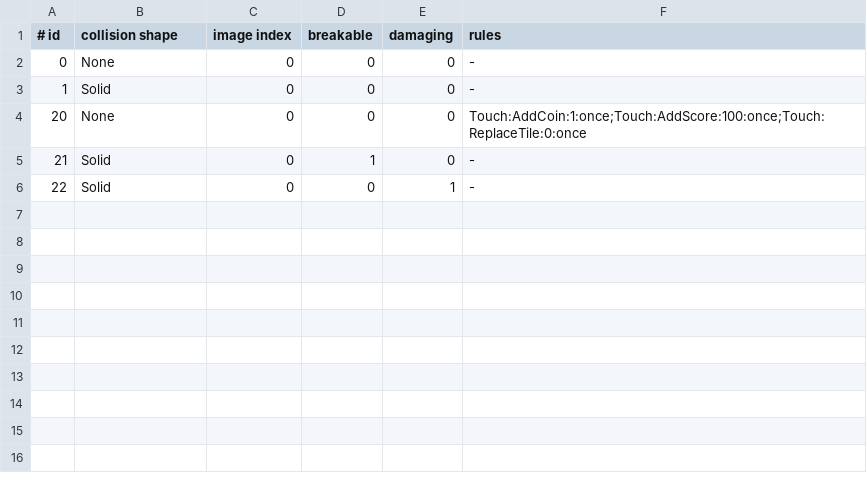
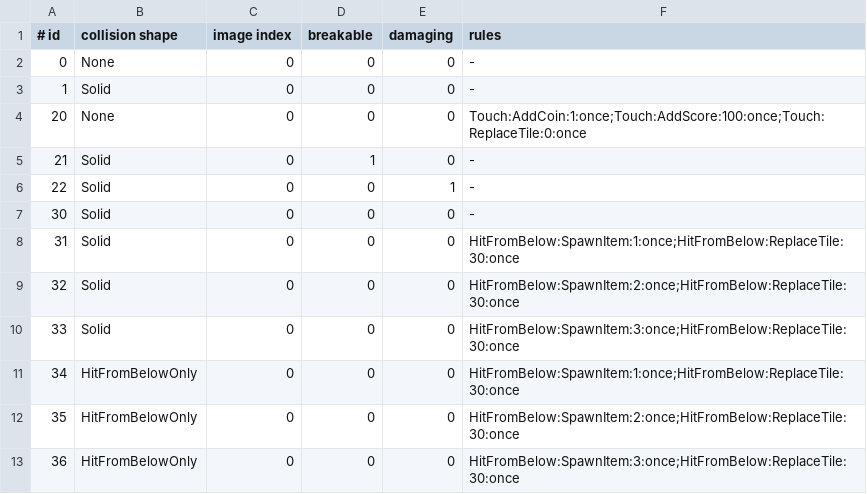
Before and after one commit to Aryudesu/UchinokoActionGameVersion2, a CSV file: dat/stage/interaction-test/tiles.csv, drawn as a sheet.

Commit message:
？ブロックと透明？ブロックのルール定義を追加

```diff
--- a/dat/stage/interaction-test/tiles.csv
+++ b/dat/stage/interaction-test/tiles.csv
@@ -6 +6,8 @@
 22,Solid,0,0,1,-
+30,Solid,0,0,0,-
+31,Solid,0,0,0,HitFromBelow:SpawnItem:1:once;HitFromBelow:ReplaceTile:30:once
+32,Solid,0,0,0,HitFromBelow:SpawnItem:2:once;HitFromBelow:ReplaceTile:30:once
+33,Solid,0,0,0,HitFromBelow:SpawnItem:3:once;HitFromBelow:ReplaceTile:30:once
+34,HitFromBelowOnly,0,0,0,HitFromBelow:SpawnItem:1:once;HitFromBelow:ReplaceTile:30:once
+35,HitFromBelowOnly,0,0,0,HitFromBelow:SpawnItem:2:once;HitFromBelow:ReplaceTile:30:once
+36,HitFromBelowOnly,0,0,0,HitFromBelow:SpawnItem:3:once;HitFromBelow:ReplaceTile:30:once
```
